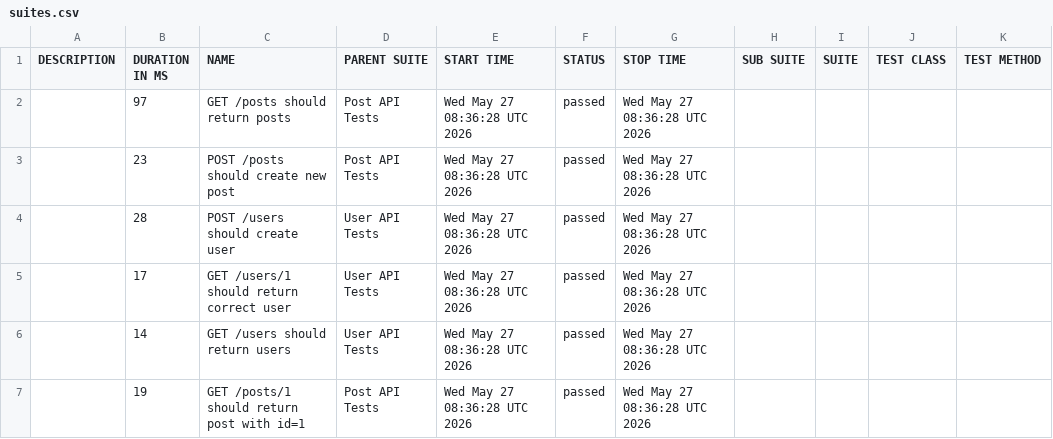
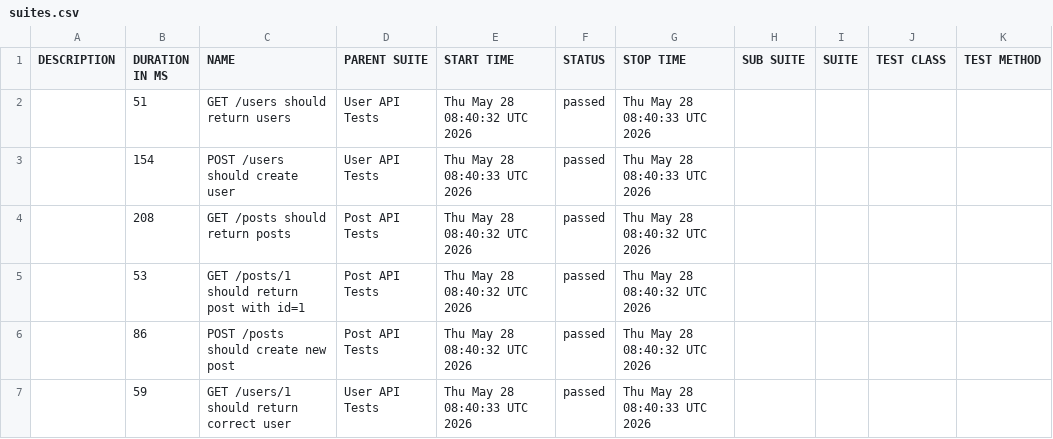
Before and after one commit to AnhAutomationTester/API_Automation_Mocha, a CSV file: data/suites.csv, drawn as a sheet.

```diff
--- a/data/suites.csv
+++ b/data/suites.csv
@@ -1,7 +1,7 @@
 "DESCRIPTION","DURATION IN MS","NAME","PARENT SUITE","START TIME","STATUS","STOP TIME","SUB SUITE","SUITE","TEST CLASS","TEST METHOD"
-"","97","GET /posts should return posts","Post API Tests","Wed May 27 08:36:28 UTC 2026","passed","Wed May 27 08:36:28 UTC 2026","","","",""
-"","23","POST /posts should create new post","Post API Tests","Wed May 27 08:36:28 UTC 2026","passed","Wed May 27 08:36:28 UTC 2026","","","",""
-"","28","POST /users should create user","User API Tests","Wed May 27 08:36:28 UTC 2026","passed","Wed May 27 08:36:28 UTC 2026","","","",""
-"","17","GET /users/1 should return correct user","User API Tests","Wed May 27 08:36:28 UTC 2026","passed","Wed May 27 08:36:28 UTC 2026","","","",""
-"","14","GET /users should return users","User API Tests","Wed May 27 08:36:28 UTC 2026","passed","Wed May 27 08:36:28 UTC 2026","","","",""
-"","19","GET /posts/1 should return post with id=1","Post API Tests","Wed May 27 08:36:28 UTC 2026","passed","Wed May 27 08:36:28 UTC 2026","","","",""
+"","51","GET /users should return users","User API Tests","Thu May 28 08:40:32 UTC 2026","passed","Thu May 28 08:40:33 UTC 2026","","","",""
+"","154","POST /users should create user","User API Tests","Thu May 28 08:40:33 UTC 2026","passed","Thu May 28 08:40:33 UTC 2026","","","",""
+"","208","GET /posts should return posts","Post API Tests","Thu May 28 08:40:32 UTC 2026","passed","Thu May 28 08:40:32 UTC 2026","","","",""
+"","53","GET /posts/1 should return post with id=1","Post API Tests","Thu May 28 08:40:32 UTC 2026","passed","Thu May 28 08:40:32 UTC 2026","","","",""
+"","86","POST /posts should create new post","Post API Tests","Thu May 28 08:40:32 UTC 2026","passed","Thu May 28 08:40:32 UTC 2026","","","",""
+"","59","GET /users/1 should return correct user","User API Tests","Thu May 28 08:40:33 UTC 2026","passed","Thu May 28 08:40:33 UTC 2026","","","",""
```
Also changed, not shown: 50 other files.
